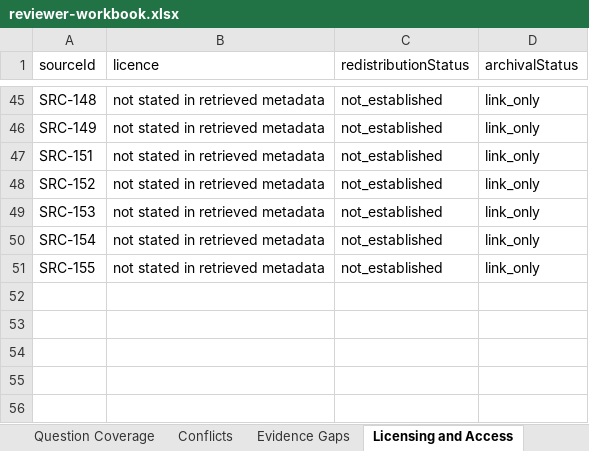
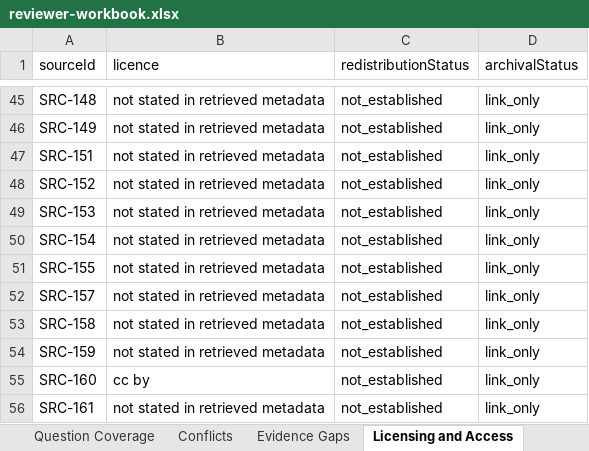
Before and after one commit to janakiramvit/uc-agent, an Excel workbook: knowledge/uc-evidence-expansion/reviewer-workbook.xlsx, sheet Licensing and Access, drawn as a sheet; only a part is shown, gaps mark what is left out; values as stored, in another font and other column widths than the file's, no borders; the diff names each change by its address in the sheet, - before the commit and + after, or states it on an @@ line.

```diff
--- a/knowledge/uc-evidence-expansion/reviewer-workbook.xlsx (sheet Licensing and Access)
+++ b/knowledge/uc-evidence-expansion/reviewer-workbook.xlsx (sheet Licensing and Access)
+row 52: SRC-157 | not stated in retrieved metadata | not_established | link_only
+row 53: SRC-158 | not stated in retrieved metadata | not_established | link_only
+row 54: SRC-159 | not stated in retrieved metadata | not_established | link_only
+row 55: SRC-160 | cc by | not_established | link_only
+row 56: SRC-161 | not stated in retrieved metadata | not_established | link_only
```
Also changed, not shown: sheet Candidate Claims, sheet Sources, sheet Run Summary, 16 other files.
